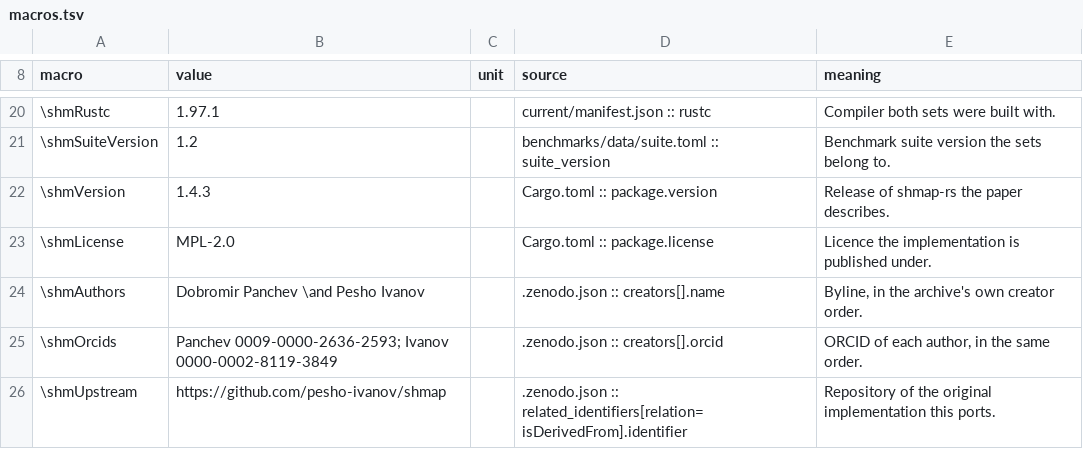
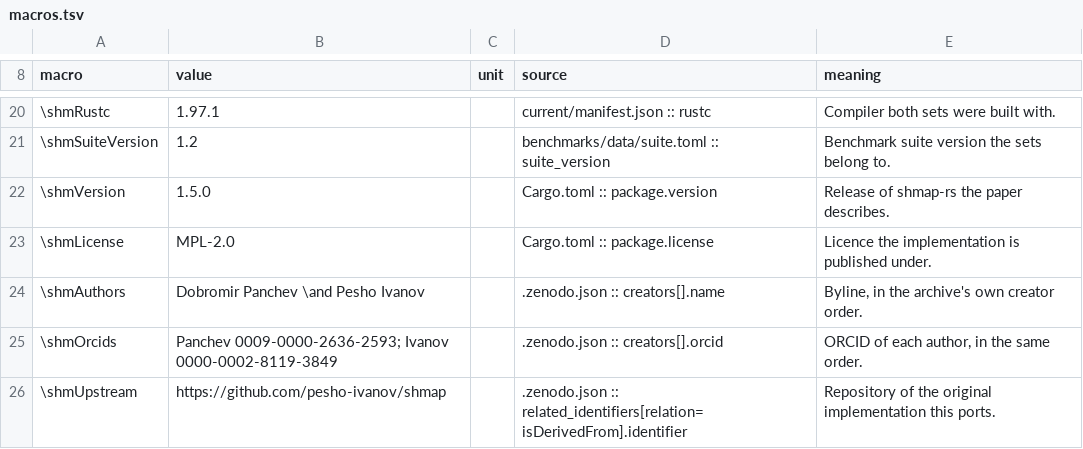
Before and after one commit to d0bromir/shmap-rs, a TSV file: paper/generated/macros.tsv, drawn as a sheet; only a part is shown, gaps mark what is left out.

```diff
--- a/paper/generated/macros.tsv
+++ b/paper/generated/macros.tsv
@@ -21,3 +21,3 @@ macro	value	unit	source	meaning
 \shmSuiteVersion	1.2		benchmarks/data/suite.toml :: suite_version	Benchmark suite version the sets belong to.
-\shmVersion	1.4.3		Cargo.toml :: package.version	Release of shmap-rs the paper describes.
+\shmVersion	1.5.0		Cargo.toml :: package.version	Release of shmap-rs the paper describes.
 \shmLicense	MPL-2.0		Cargo.toml :: package.license	Licence the implementation is published under.
```
Also changed, not shown: 9 other files.
